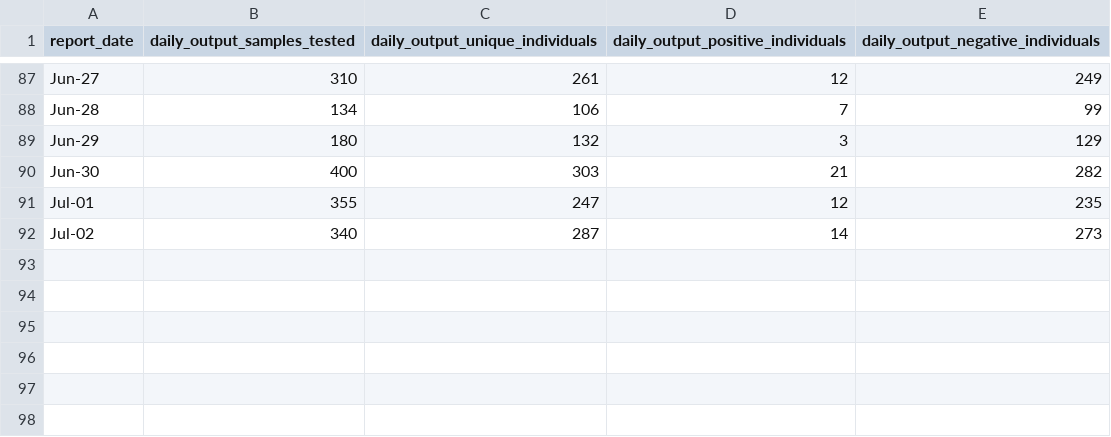
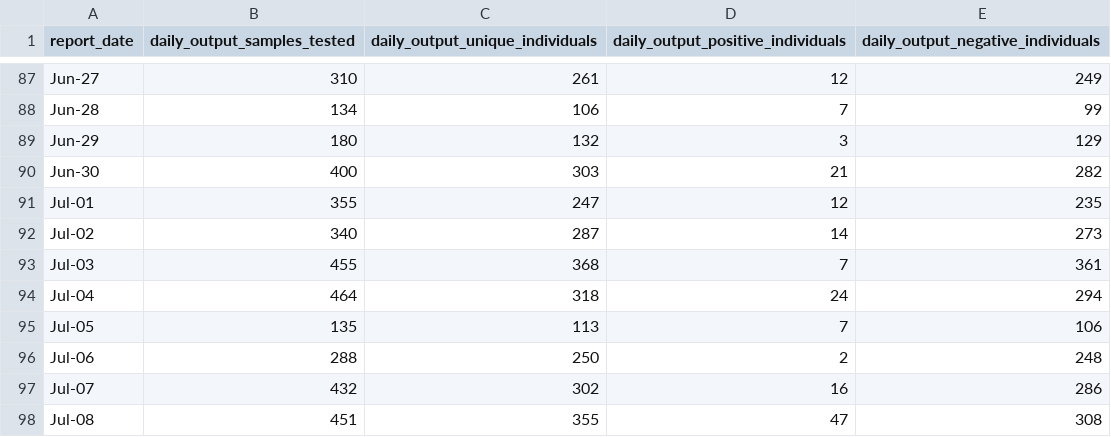
Before and after one commit to djmacao/Covid-19, a CSV file: Covid_Davao_Data/doh_test_daily.csv, drawn as a sheet; only a part is shown, gaps mark what is left out.

```diff
--- a/Covid_Davao_Data/doh_test_daily.csv
+++ b/Covid_Davao_Data/doh_test_daily.csv
@@ -92 +92,7 @@ Jul-01,355,247,12,235
 Jul-02,340,287,14,273
+Jul-03,455,368,7,361
+Jul-04,464,318,24,294
+Jul-05,135,113,7,106
+Jul-06,288,250,2,248
+Jul-07,432,302,16,286
+Jul-08,451,355,47,308
```
Also changed, not shown: Covid_Davao_Data/covid_dohdr_daily.csv, Covid_Davao_Data/covid_dohdr_locations.csv, 4 other files.
